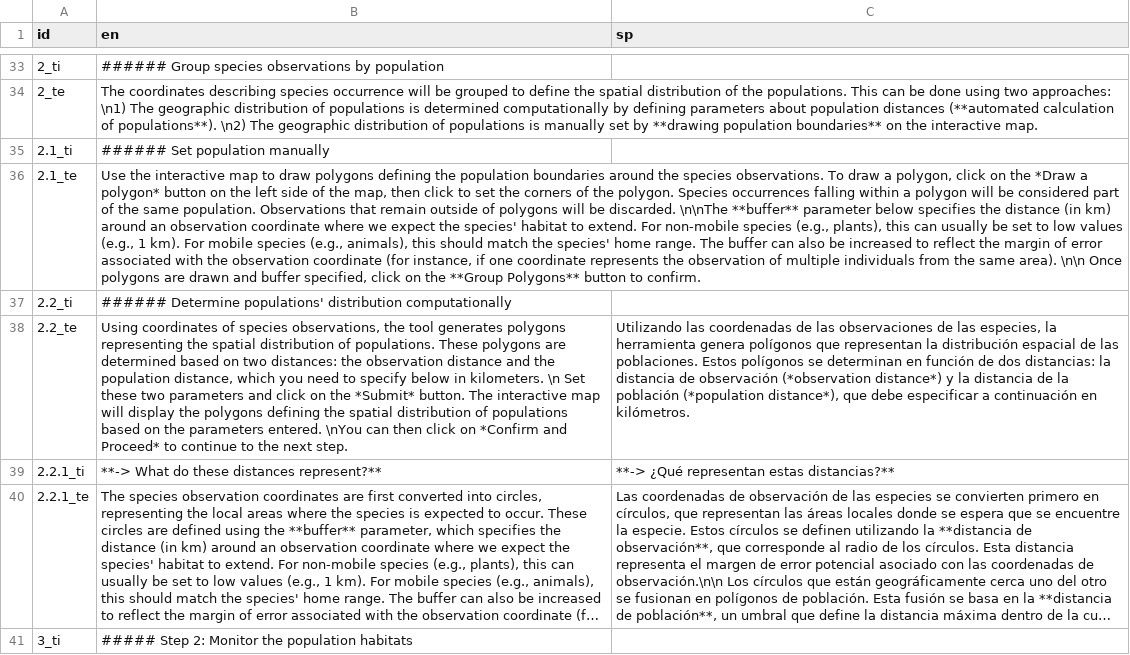
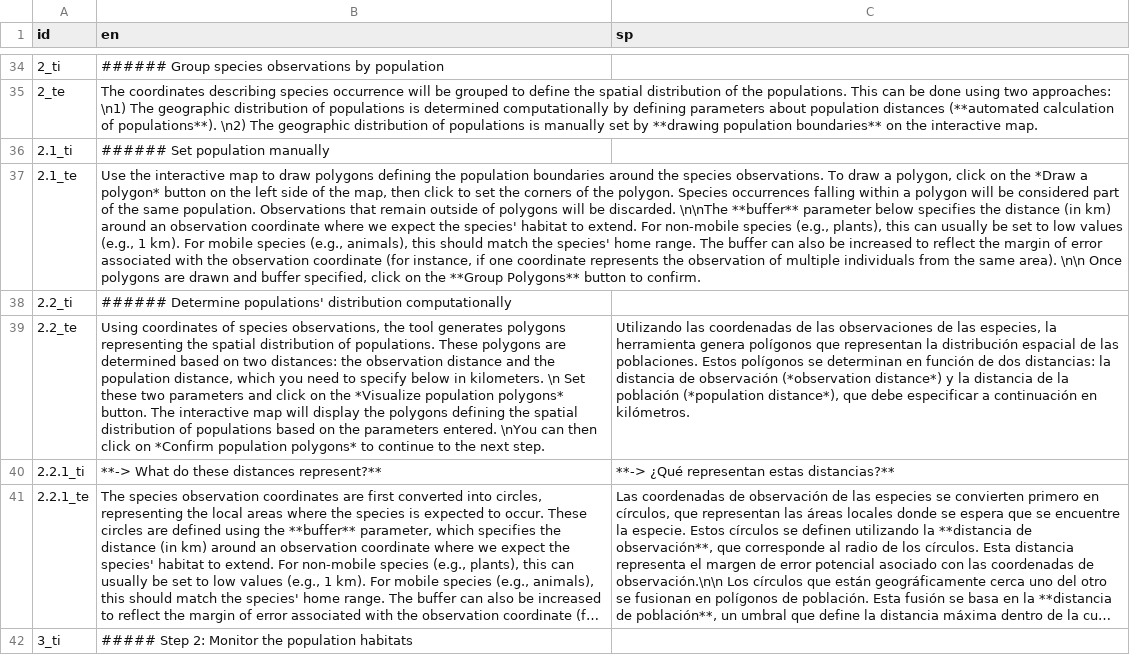
Before and after one commit to simonrabenmeister/Genes_from_Space_interface, a CSV file: texts.csv, drawn as a sheet; only a part is shown, gaps mark what is left out; long unchanged cells end in …; addresses are those after the commit; the diff covers the shown part only; the diff names each change by its address in the sheet, - before the commit and + after, or states it on an @@ line.

Commit message:
cometic changes to text and logos, added figure to introduction page.

```diff
--- a/texts.csv
+++ b/texts.csv
-B39 (en): …on the *Submit* button. The interactive map will display the polygons defining the spatial distribution of populations based on the parameters entered. \nYou can then click on *Confirm and Proceed* to continue…
+B39 (en): …on the *Visualize population polygons* button. The interactive map will display the polygons defining the spatial distribution of populations based on the parameters entered. \nYou can then click on *Confirm population polygons* to continue…
```
Also changed, not shown: 1 added row and 3 edited cells elsewhere in this file, 11 other files.
